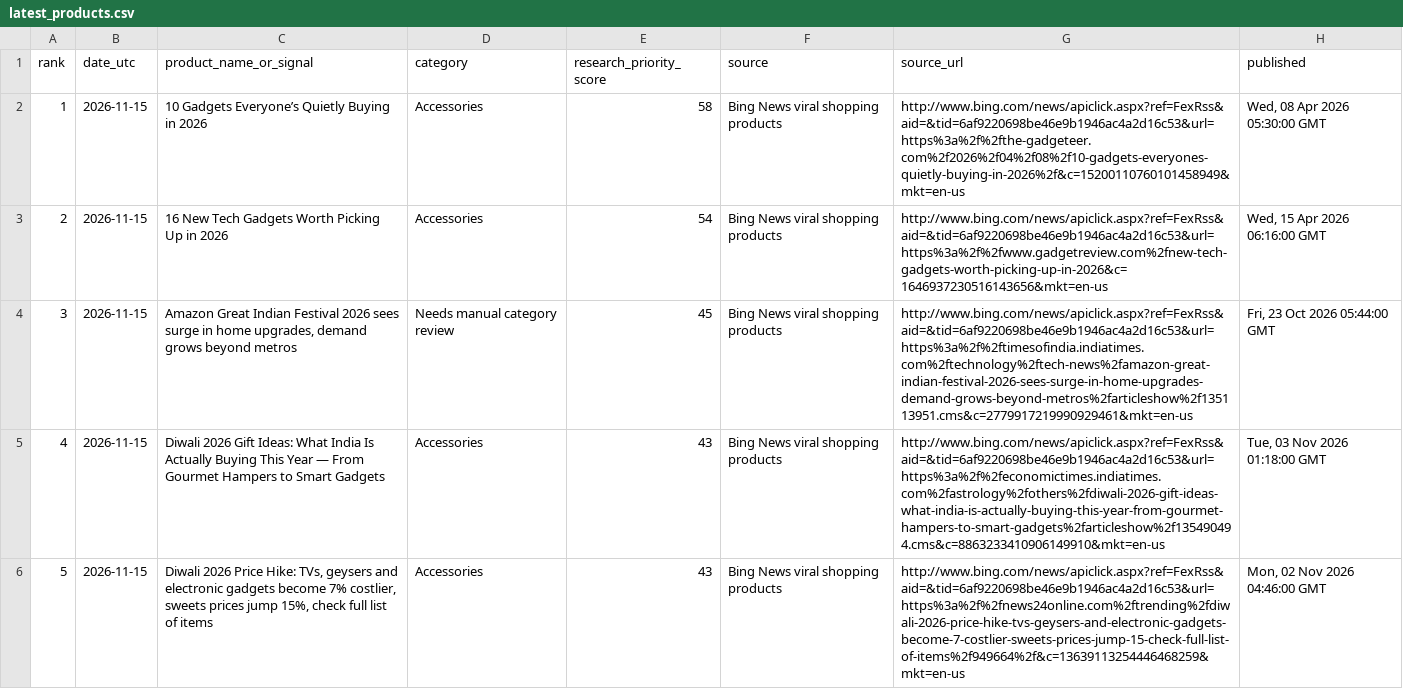
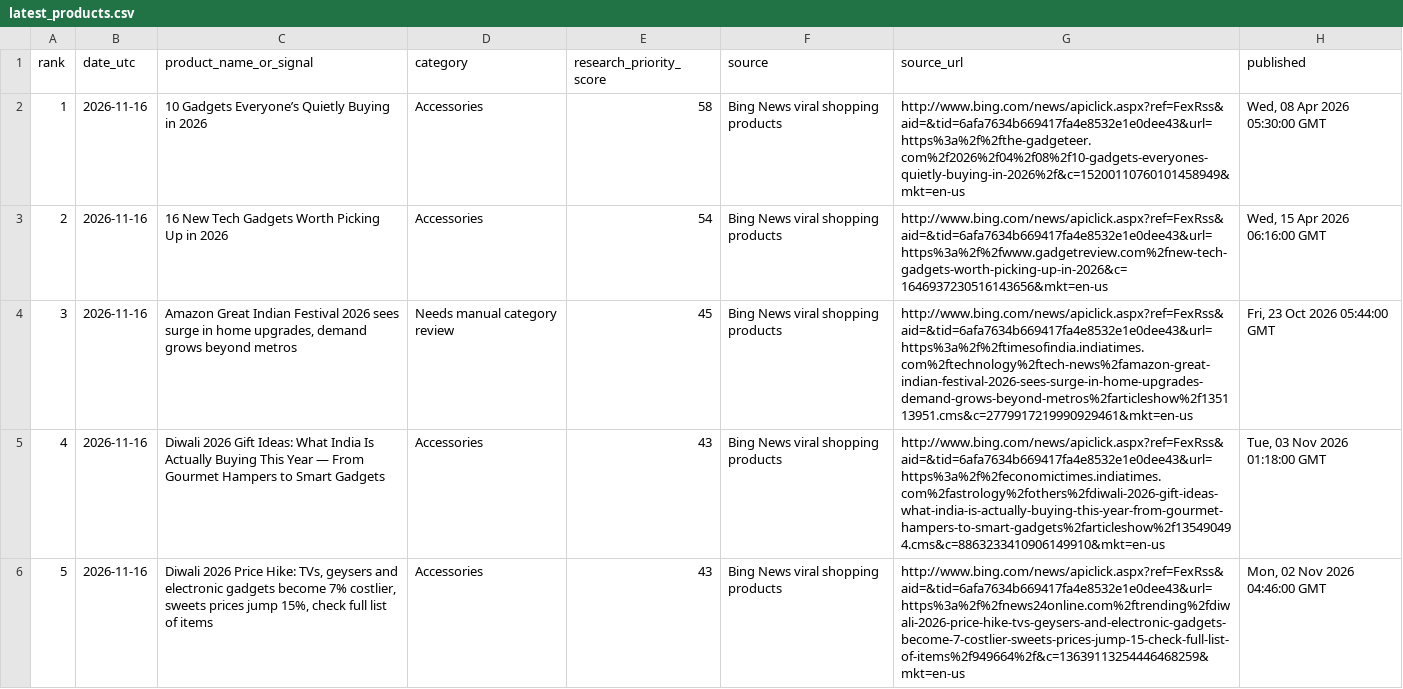
Before and after one commit to heerbaria2112-a11y/heermart-product-hunter-ai, a CSV file: reports/latest_products.csv, drawn as a sheet; only a part is shown; the diff names each change by its address in the sheet, - before the commit and + after, or states it on an @@ line.

```diff
--- a/reports/latest_products.csv
+++ b/reports/latest_products.csv
-B2:B6 (date_utc): 2026-11-15
+B2:B6 (date_utc): 2026-11-16
-G2 (source_url): http://www.bing.com/news/apiclick.aspx?ref=FexRss&aid=&tid=6af9220698be46e9b1946ac4a2d16c53&url=https%3a%2f%2fthe-gadgeteer.com%2f2026%2f04%2f08%2f10-gadgets-everyones-quietly-buying-in-2026%2f&c=15200110760101458949&mkt=en-us
+G2 (source_url): http://www.bing.com/news/apiclick.aspx?ref=FexRss&aid=&tid=6afa7634b669417fa4e8532e1e0dee43&url=https%3a%2f%2fthe-gadgeteer.com%2f2026%2f04%2f08%2f10-gadgets-everyones-quietly-buying-in-2026%2f&c=15200110760101458949&mkt=en-us
-G3 (source_url): http://www.bing.com/news/apiclick.aspx?ref=FexRss&aid=&tid=6af9220698be46e9b1946ac4a2d16c53&url=https%3a%2f%2fwww.gadgetreview.com%2fnew-tech-gadgets-worth-picking-up-in-2026&c=1646937230516143656&mkt=en-us
+G3 (source_url): http://www.bing.com/news/apiclick.aspx?ref=FexRss&aid=&tid=6afa7634b669417fa4e8532e1e0dee43&url=https%3a%2f%2fwww.gadgetreview.com%2fnew-tech-gadgets-worth-picking-up-in-2026&c=1646937230516143656&mkt=en-us
-G4 (source_url): http://www.bing.com/news/apiclick.aspx?ref=FexRss&aid=&tid=6af9220698be46e9b1946ac4a2d16c53&url=https%3a%2f%2ftimesofindia.indiatimes.com%2ftechnology%2ftech-news%2famazon-great-indian-festival-2026-sees-surge-in-home-upgrades-demand-grows-beyond-metros%2farticleshow%2f135113951.cms&c=2779917219990929461&mkt=en-us
+G4 (source_url): http://www.bing.com/news/apiclick.aspx?ref=FexRss&aid=&tid=6afa7634b669417fa4e8532e1e0dee43&url=https%3a%2f%2ftimesofindia.indiatimes.com%2ftechnology%2ftech-news%2famazon-great-indian-festival-2026-sees-surge-in-home-upgrades-demand-grows-beyond-metros%2farticleshow%2f135113951.cms&c=2779917219990929461&mkt=en-us
-G5 (source_url): http://www.bing.com/news/apiclick.aspx?ref=FexRss&aid=&tid=6af9220698be46e9b1946ac4a2d16c53&url=https%3a%2f%2feconomictimes.indiatimes.com%2fastrology%2fothers%2fdiwali-2026-gift-ideas-what-india-is-actually-buying-this-year-from-gourmet-hampers-to-smart-gadgets%2farticleshow%2f135490494.cms&c=8863233410906149910&mkt=en-us
+G5 (source_url): http://www.bing.com/news/apiclick.aspx?ref=FexRss&aid=&tid=6afa7634b669417fa4e8532e1e0dee43&url=https%3a%2f%2feconomictimes.indiatimes.com%2fastrology%2fothers%2fdiwali-2026-gift-ideas-what-india-is-actually-buying-this-year-from-gourmet-hampers-to-smart-gadgets%2farticleshow%2f135490494.cms&c=8863233410906149910&mkt=en-us
-G6 (source_url): http://www.bing.com/news/apiclick.aspx?ref=FexRss&aid=&tid=6af9220698be46e9b1946ac4a2d16c53&url=https%3a%2f%2fnews24online.com%2ftrending%2fdiwali-2026-price-hike-tvs-geysers-and-electronic-gadgets-become-7-costlier-sweets-prices-jump-15-check-full-list-of-items%2f949664%2f&c=13639113254446468259&mkt=en-us
+G6 (source_url): http://www.bing.com/news/apiclick.aspx?ref=FexRss&aid=&tid=6afa7634b669417fa4e8532e1e0dee43&url=https%3a%2f%2fnews24online.com%2ftrending%2fdiwali-2026-price-hike-tvs-geysers-and-electronic-gadgets-become-7-costlier-sweets-prices-jump-15-check-full-list-of-items%2f949664%2f&c=13639113254446468259&mkt=en-us
```
Also changed, not shown: 2 other files.
